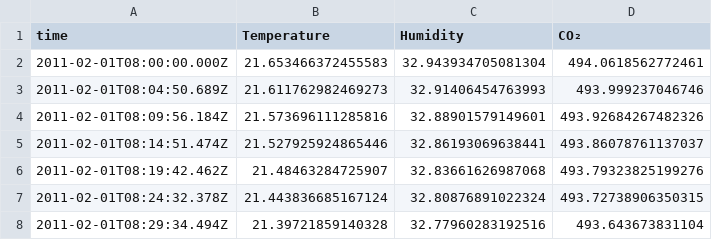
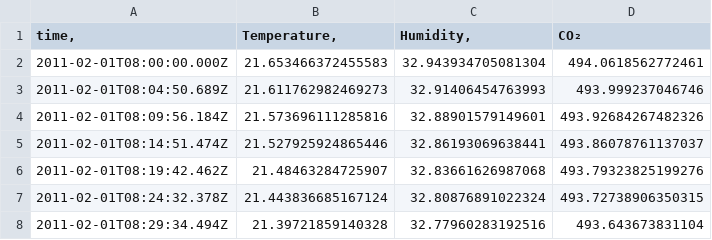
Before and after one commit to weshinchman/forge-dataviz-testrepo, a CSV file: server/gateways/csv/Hyperion-1.csv, drawn as a sheet; only a part is shown.

Commit message:
Update Hyperion-1.csv

```diff
--- a/server/gateways/csv/Hyperion-1.csv
+++ b/server/gateways/csv/Hyperion-1.csv
@@ -1,2 +1,2 @@
-time	Temperature	Humidity	CO₂
+time,	Temperature,	Humidity,	CO₂
 2011-02-01T08:00:00.000Z	21.653466372455583	32.943934705081304	494.0618562772461
```
